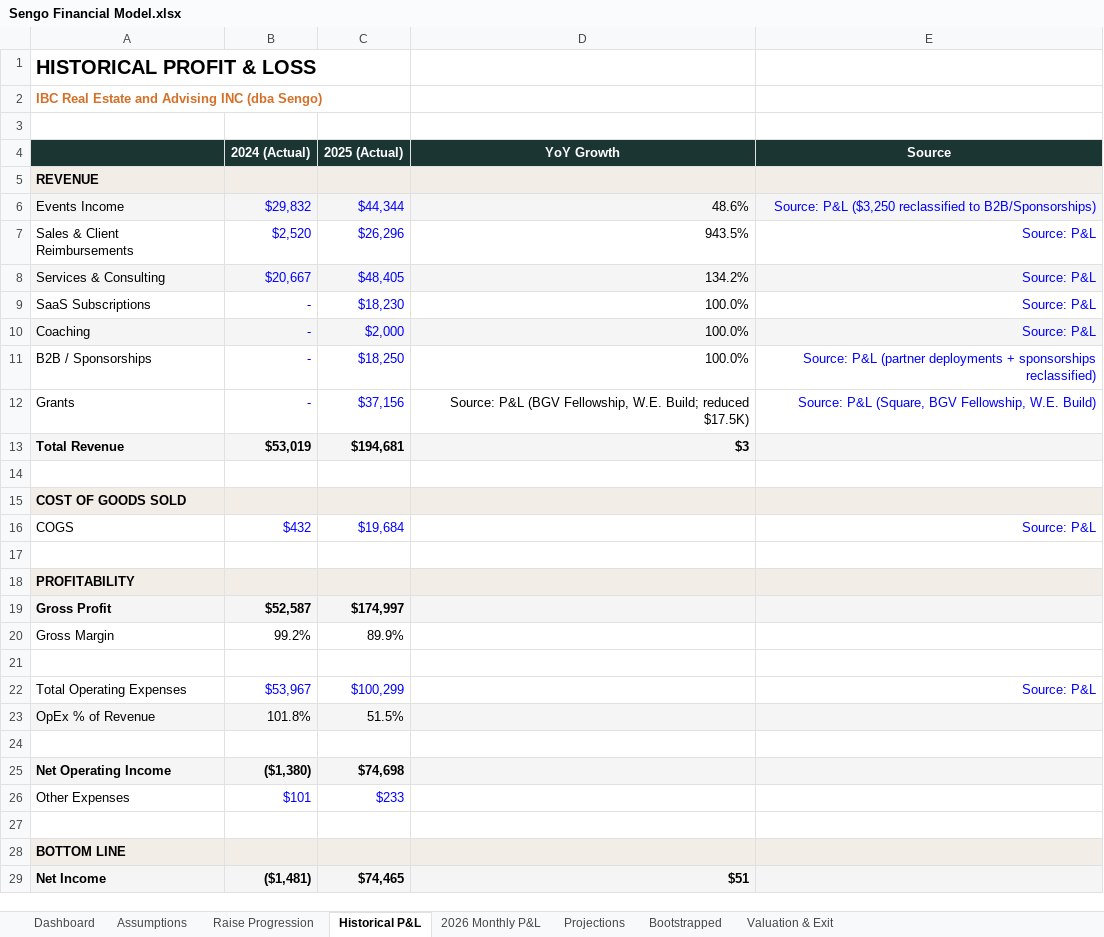
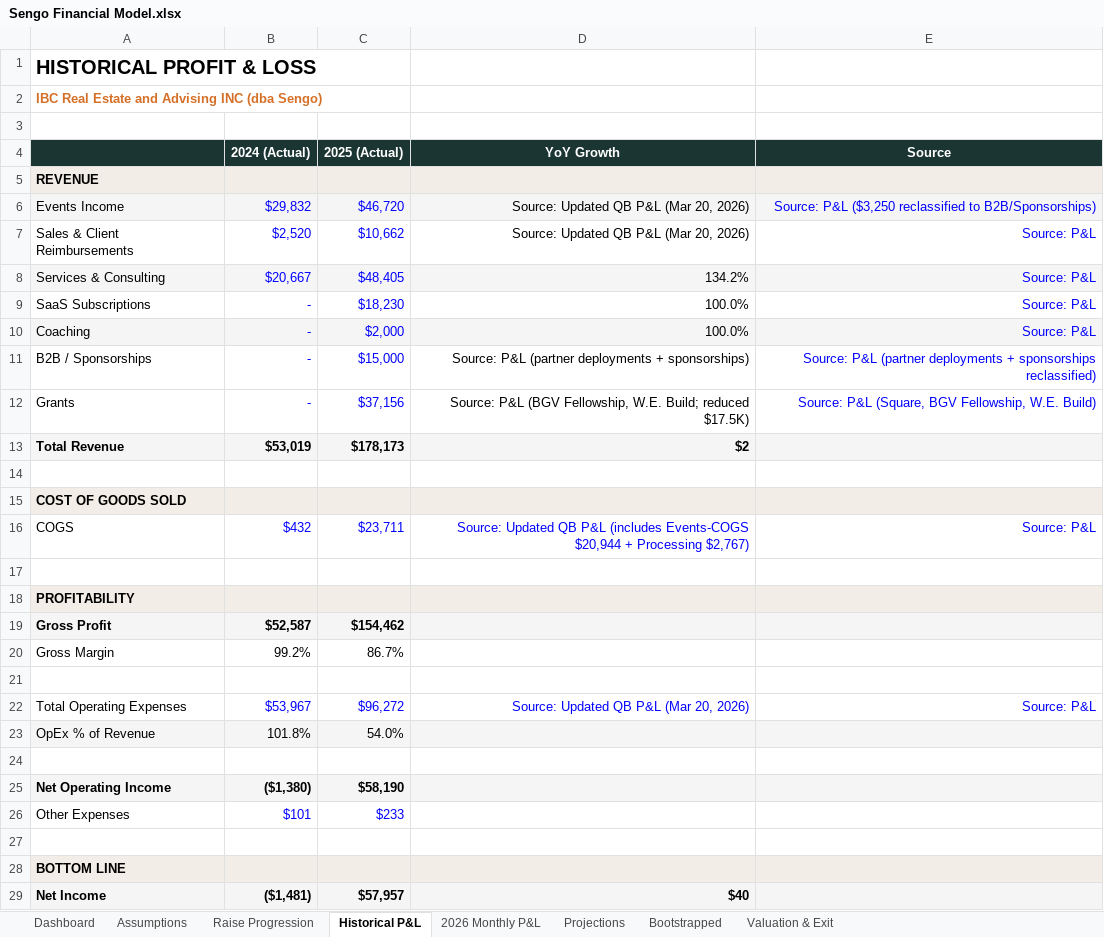
Before and after one commit to bysengo/bysengotest, an Excel workbook: Sengo Financial Model.xlsx, sheet Historical P&L, drawn as a sheet; only a part is shown; values as stored, in another font and other column widths than the file's, no borders; the diff covers the shown part only; the diff names each change by its address in the sheet, - before the commit and + after, or states it on an @@ line.

```diff
--- a/Sengo Financial Model.xlsx (sheet Historical P&L)
+++ b/Sengo Financial Model.xlsx (sheet Historical P&L)
-C6 (2025 (Actual)): $44,344
+C6 (2025 (Actual)): $46,720
-D6 (YoY Growth): 48.6%
+D6 (YoY Growth): Source: Updated QB P&L (Mar 20, 2026)
-C7 (2025 (Actual)): $26,296
+C7 (2025 (Actual)): $10,662
-D7 (YoY Growth): 943.5%
+D7 (YoY Growth): Source: Updated QB P&L (Mar 20, 2026)
-C11 (2025 (Actual)): $18,250
+C11 (2025 (Actual)): $15,000
-D11 (YoY Growth): 100.0%
+D11 (YoY Growth): Source: P&L (partner deployments + sponsorships)
-C13 (2025 (Actual)): $194,681
+C13 (2025 (Actual)): $178,173
-D13 (YoY Growth): $3
+D13 (YoY Growth): $2
-C16 (2025 (Actual)): $19,684
+C16 (2025 (Actual)): $23,711
-D16 (YoY Growth): (empty)
+D16 (YoY Growth): Source: Updated QB P&L (includes Events-COGS $20,944 + Processing $2,767)
-C19 (2025 (Actual)): $174,997
+C19 (2025 (Actual)): $154,462
-C20 (2025 (Actual)): 89.9%
+C20 (2025 (Actual)): 86.7%
-C22 (2025 (Actual)): $100,299
+C22 (2025 (Actual)): $96,272
-D22 (YoY Growth): (empty)
+D22 (YoY Growth): Source: Updated QB P&L (Mar 20, 2026)
-C23 (2025 (Actual)): 51.5%
+C23 (2025 (Actual)): 54.0%
-C25 (2025 (Actual)): $74,698
+C25 (2025 (Actual)): $58,190
-C29 (2025 (Actual)): $74,465
+C29 (2025 (Actual)): $57,957
-D29 (YoY Growth): $51
+D29 (YoY Growth): $40
```
Also changed, not shown: 1 edited cell elsewhere in this sheet, sheet 2026 Monthly P&L, sheet Raise Progression, sheet Valuation & Exit, sheet Projections, sheet Dashboard, sheet Bootstrapped, 1 more sheet, 1 other file.
